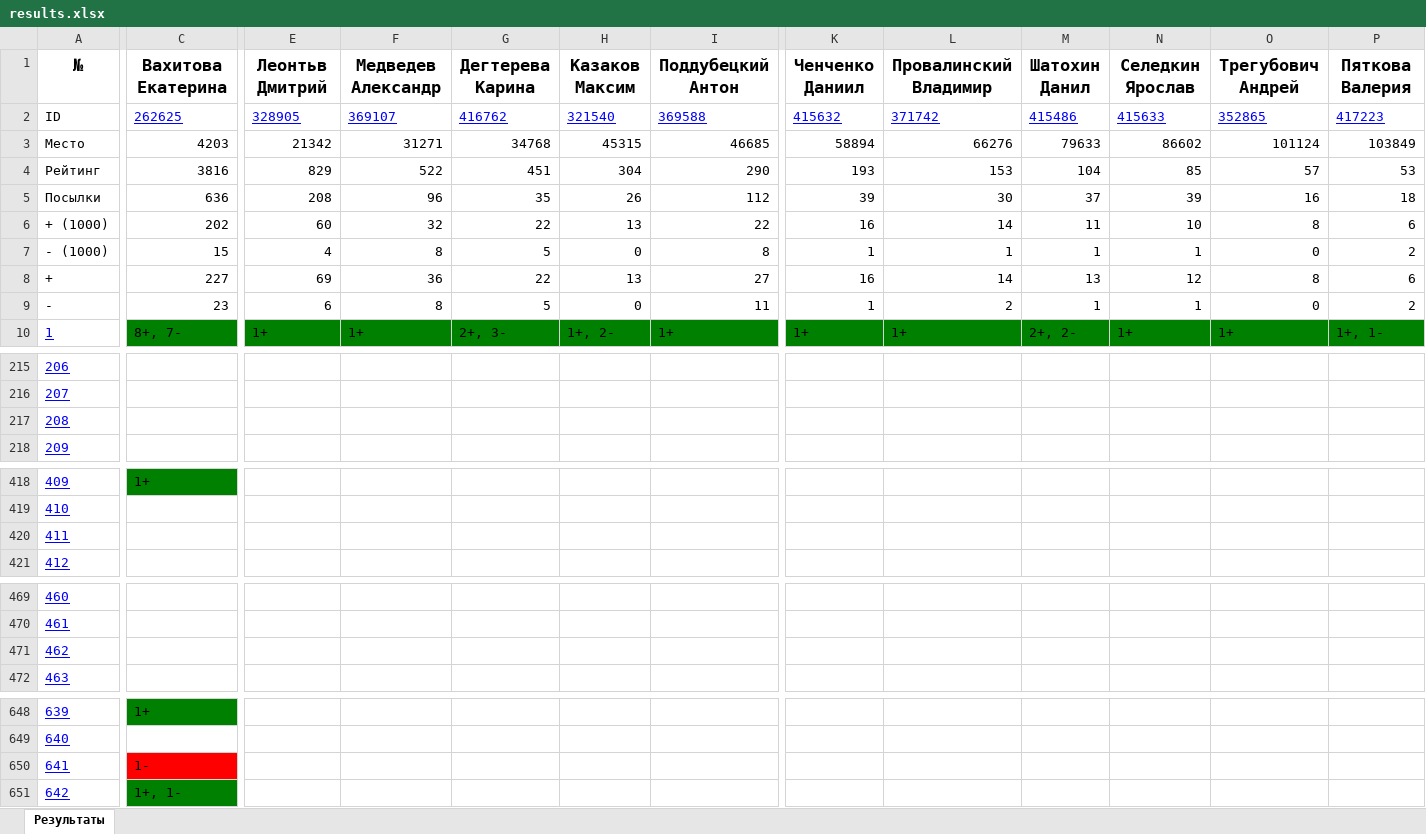
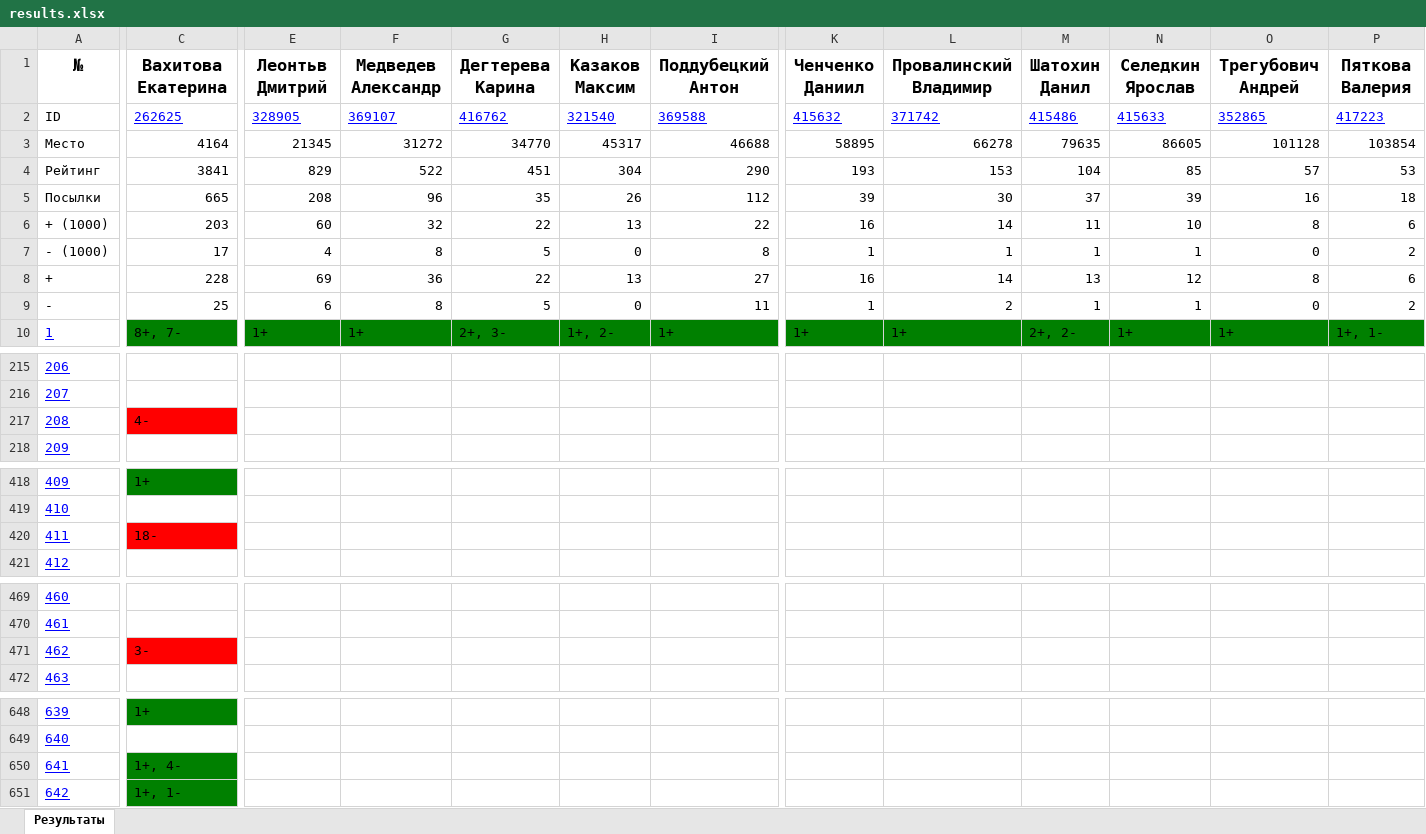
Before and after one commit to slavashestakov2005/Acmp_results, an Excel workbook: groups/22-23/results.xlsx, sheet Результаты, drawn as a sheet; only a part is shown, gaps mark what is left out; values as stored, in another font and other column widths than the file's, no borders; the diff covers the shown part only; the diff names each change by its address in the sheet, - before the commit and + after, or states it on an @@ line.

```diff
--- a/groups/22-23/results.xlsx (sheet Результаты)
+++ b/groups/22-23/results.xlsx (sheet Результаты)
-C3 (Вахитова Екатерина): 4203
+C3 (Вахитова Екатерина): 4164
-E3 (Леонтьв Дмитрий): 21342
+E3 (Леонтьв Дмитрий): 21345
-F3 (Медведев Александр): 31271
+F3 (Медведев Александр): 31272
-G3 (Дегтерева Карина): 34768
+G3 (Дегтерева Карина): 34770
-H3 (Казаков Максим): 45315
+H3 (Казаков Максим): 45317
-I3 (Поддубецкий Антон): 46685
+I3 (Поддубецкий Антон): 46688
-K3 (Ченченко Даниил): 58894
+K3 (Ченченко Даниил): 58895
-L3 (Провалинский Владимир): 66276
+L3 (Провалинский Владимир): 66278
-M3 (Шатохин Данил): 79633
+M3 (Шатохин Данил): 79635
-N3 (Селедкин Ярослав): 86602
+N3 (Селедкин Ярослав): 86605
-O3 (Трегубович Андрей): 101124
+O3 (Трегубович Андрей): 101128
-P3 (Пяткова Валерия): 103849
+P3 (Пяткова Валерия): 103854
-C4 (Вахитова Екатерина): 3816
+C4 (Вахитова Екатерина): 3841
-C5 (Вахитова Екатерина): 636
+C5 (Вахитова Екатерина): 665
-C6 (Вахитова Екатерина): 202
+C6 (Вахитова Екатерина): 203
-C7 (Вахитова Екатерина): 15
+C7 (Вахитова Екатерина): 17
-C8 (Вахитова Екатерина): 227
+C8 (Вахитова Екатерина): 228
-C9 (Вахитова Екатерина): 23
+C9 (Вахитова Екатерина): 25
-C217 (Вахитова Екатерина): (empty)
+C217 (Вахитова Екатерина): 4-
-C217 fill: none
+C217 fill: #FF0000
-C420 (Вахитова Екатерина): (empty)
+C420 (Вахитова Екатерина): 18-
-C420 fill: none
+C420 fill: #FF0000
-C471 (Вахитова Екатерина): (empty)
+C471 (Вахитова Екатерина): 3-
-C471 fill: none
+C471 fill: #FF0000
-C650 (Вахитова Екатерина): 1-
+C650 (Вахитова Екатерина): 1+, 4-
-C650 fill: #FF0000
+C650 fill: #008000
```
Also changed, not shown: 2 edited cells elsewhere in this sheet, groups/22-23/tasks_results/22.09.29.xlsx, groups/22-23/tasks_results/22.10.06.xlsx, 57 other files.
